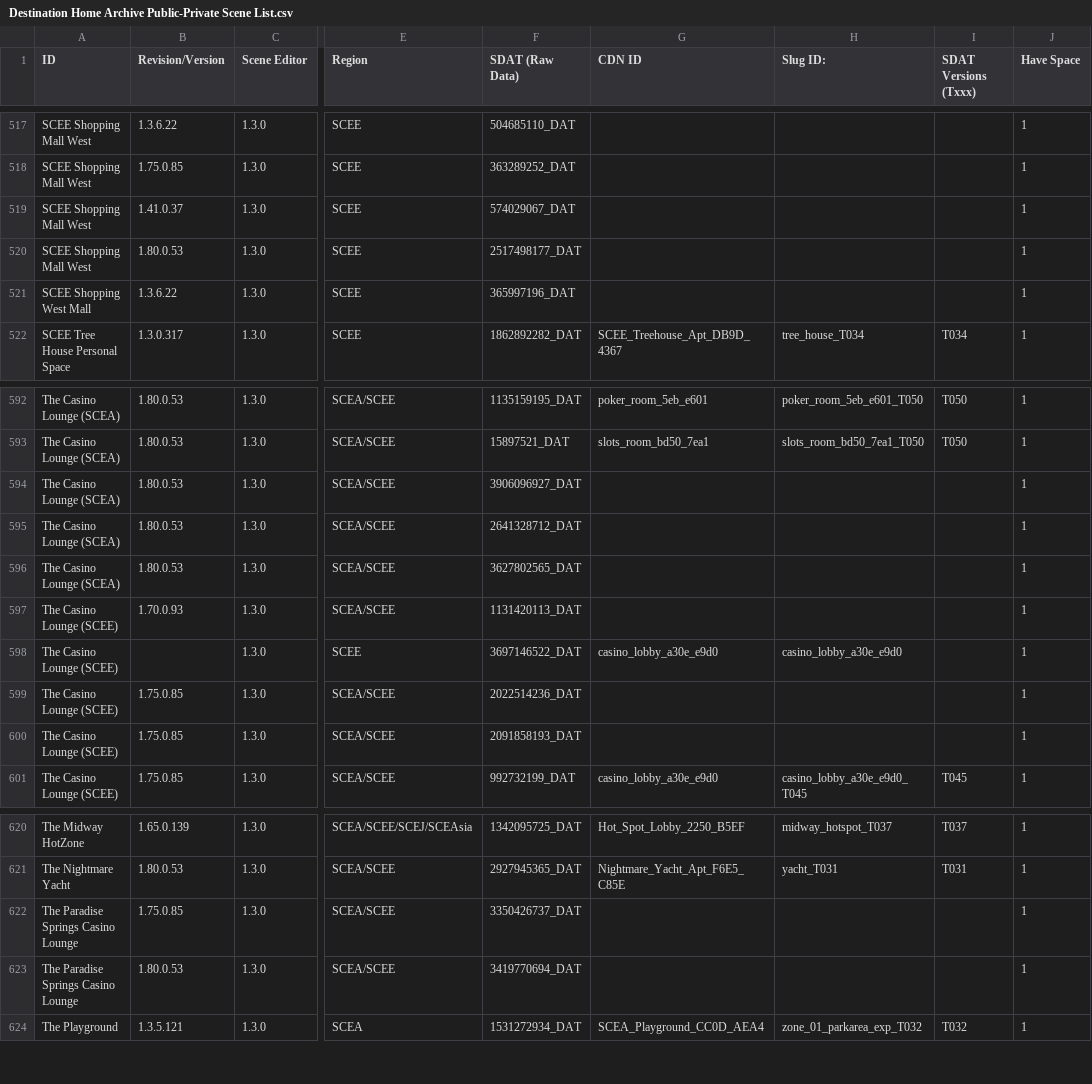
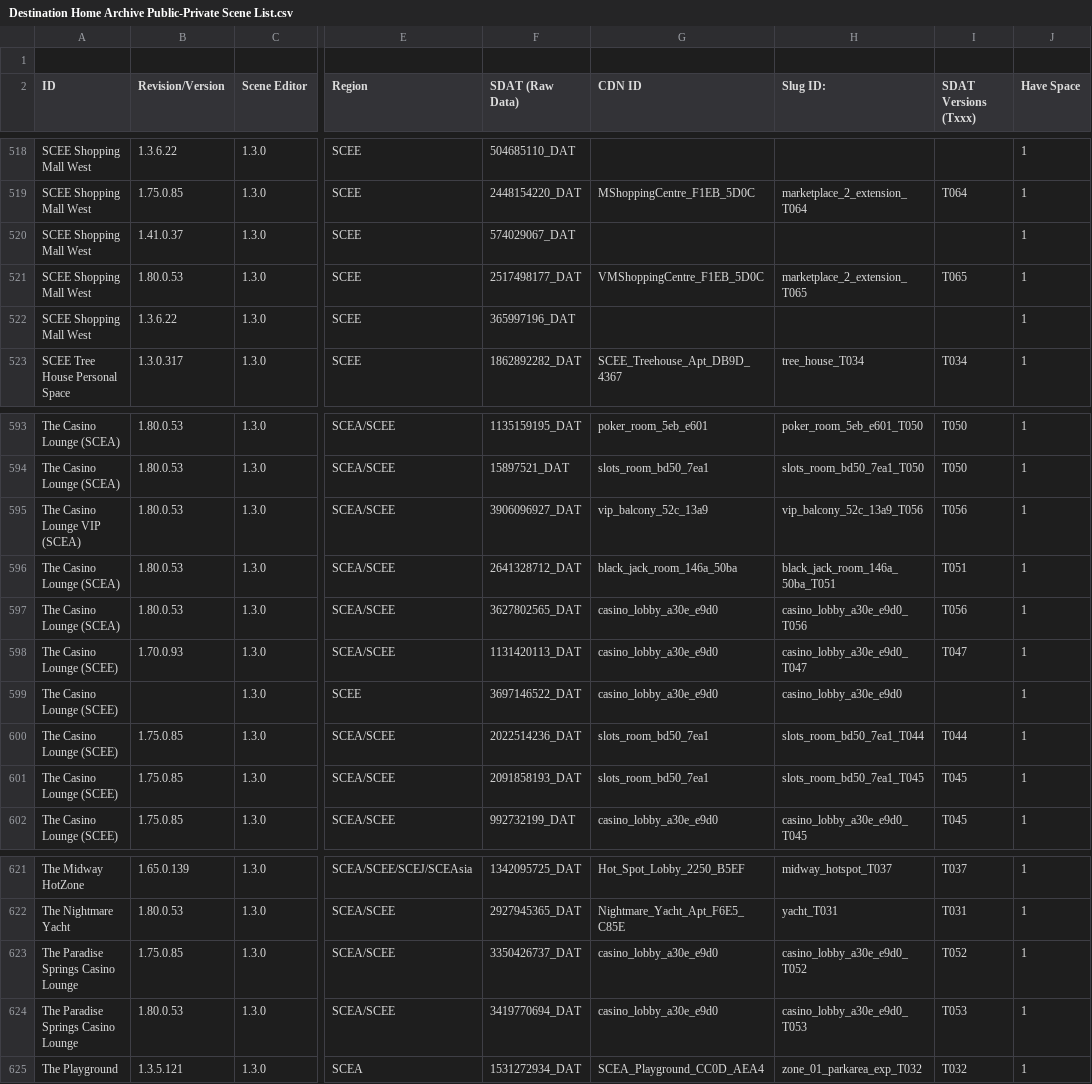
Before and after one commit to NagatoDEV/PlayStation-Home-Scene-List-Spreadsheet, a CSV file: Destination Home Archive Public-Private Scene List.csv, drawn as a sheet; only a part is shown, gaps mark what is left out; addresses are those after the commit; rows hold the shown columns only; the diff covers the shown part only; the diff names each change by its address in the sheet, - before the commit and + after, or states it on an @@ line.

```diff
--- a/Destination Home Archive Public-Private Scene List.csv
+++ b/Destination Home Archive Public-Private Scene List.csv
+row 1: (empty)
-F519 (SDAT (Raw Data)): 363289252_DAT
+F519 (SDAT (Raw Data)): 2448154220_DAT
-G519 (CDN ID): (empty)
+G519 (CDN ID): MShoppingCentre_F1EB_5D0C
-H519 (Slug ID:): (empty)
+H519 (Slug ID:): marketplace_2_extension_T064
-I519 (SDAT Versions (Txxx)): (empty)
+I519 (SDAT Versions (Txxx)): T064
-G521 (CDN ID): (empty)
+G521 (CDN ID): VMShoppingCentre_F1EB_5D0C
-H521 (Slug ID:): (empty)
+H521 (Slug ID:): marketplace_2_extension_T065
-I521 (SDAT Versions (Txxx)): (empty)
+I521 (SDAT Versions (Txxx)): T065
-A522 (ID): SCEE Shopping West Mall
+A522 (ID): SCEE Shopping Mall West
-A595 (ID): The Casino Lounge (SCEA)
+A595 (ID): The Casino Lounge VIP (SCEA)
-G595 (CDN ID): (empty)
+G595 (CDN ID): vip_balcony_52c_13a9
-H595 (Slug ID:): (empty)
+H595 (Slug ID:): vip_balcony_52c_13a9_T056
-I595 (SDAT Versions (Txxx)): (empty)
+I595 (SDAT Versions (Txxx)): T056
-G596 (CDN ID): (empty)
+G596 (CDN ID): black_jack_room_146a_50ba
-H596 (Slug ID:): (empty)
+H596 (Slug ID:): black_jack_room_146a_50ba_T051
-I596 (SDAT Versions (Txxx)): (empty)
+I596 (SDAT Versions (Txxx)): T051
-G597:G598 (CDN ID): (empty)
+G597:G598 (CDN ID): casino_lobby_a30e_e9d0
-H597 (Slug ID:): (empty)
+H597 (Slug ID:): casino_lobby_a30e_e9d0_T056
-I597 (SDAT Versions (Txxx)): (empty)
+I597 (SDAT Versions (Txxx)): T056
-H598 (Slug ID:): (empty)
+H598 (Slug ID:): casino_lobby_a30e_e9d0_T047
-I598 (SDAT Versions (Txxx)): (empty)
+I598 (SDAT Versions (Txxx)): T047
-G600:G601 (CDN ID): (empty)
+G600:G601 (CDN ID): slots_room_bd50_7ea1
-H600 (Slug ID:): (empty)
+H600 (Slug ID:): slots_room_bd50_7ea1_T044
-I600 (SDAT Versions (Txxx)): (empty)
+I600 (SDAT Versions (Txxx)): T044
-H601 (Slug ID:): (empty)
+H601 (Slug ID:): slots_room_bd50_7ea1_T045
-I601 (SDAT Versions (Txxx)): (empty)
+I601 (SDAT Versions (Txxx)): T045
-G623:G624 (CDN ID): (empty)
+G623:G624 (CDN ID): casino_lobby_a30e_e9d0
-H623 (Slug ID:): (empty)
+H623 (Slug ID:): casino_lobby_a30e_e9d0_T052
-I623 (SDAT Versions (Txxx)): (empty)
+I623 (SDAT Versions (Txxx)): T052
-H624 (Slug ID:): (empty)
+H624 (Slug ID:): casino_lobby_a30e_e9d0_T053
-I624 (SDAT Versions (Txxx)): (empty)
+I624 (SDAT Versions (Txxx)): T053
```
Also changed, not shown: 68 edited cells elsewhere in this file.
